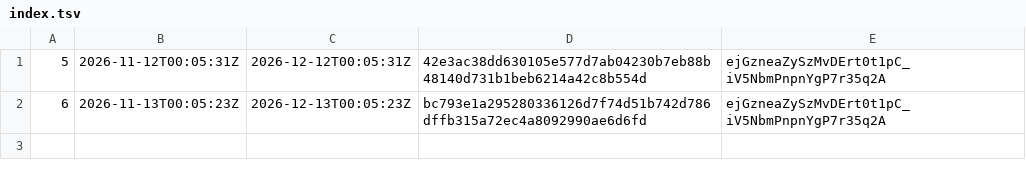
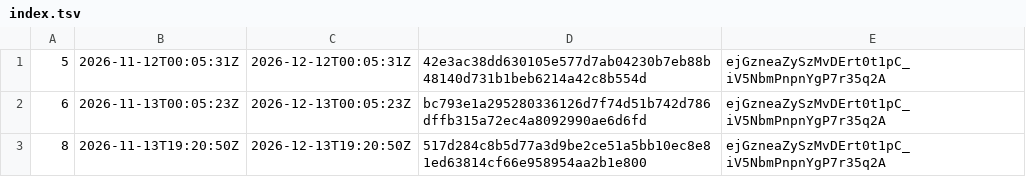
Before and after one commit to sovrasign/verify, a TSV file: trust-lists/index.tsv, drawn as a sheet.

```diff
--- a/trust-lists/index.tsv
+++ b/trust-lists/index.tsv
@@ -2 +2,2 @@
 6	2026-11-13T00:05:23Z	2026-12-13T00:05:23Z	bc793e1a295280336126d7f74d51b742d786dffb315a72ec4a8092990ae6d6fd	ejGzneaZySzMvDErt0t1pC_iV5NbmPnpnYgP7r35q2A
+8	2026-11-13T19:20:50Z	2026-12-13T19:20:50Z	517d284c8b5d77a3d9be2ce51a5bb10ec8e81ed63814cf66e958954aa2b1e800	ejGzneaZySzMvDErt0t1pC_iV5NbmPnpnYgP7r35q2A
```
Also changed, not shown: 2 other files.
